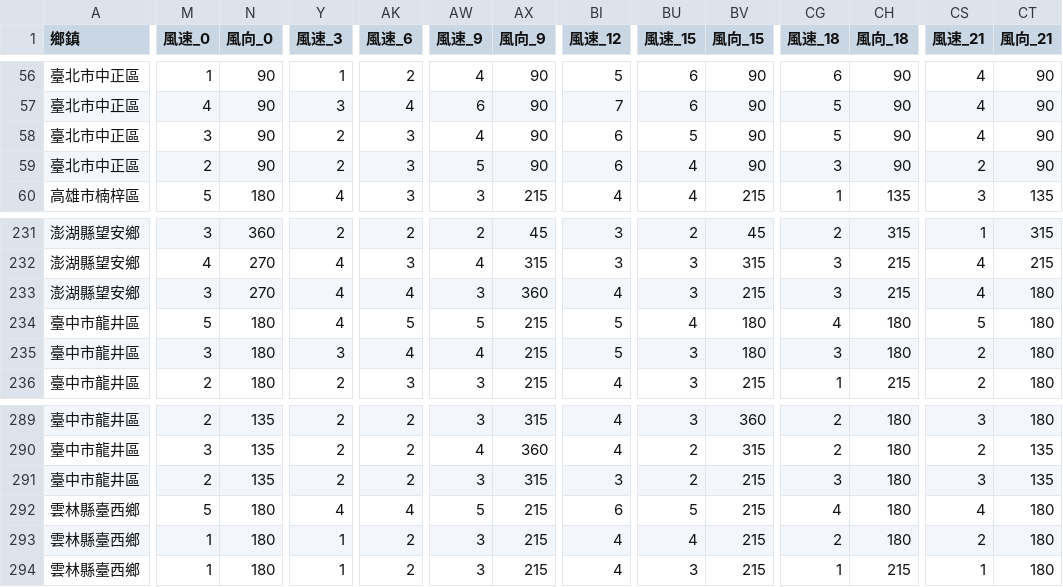
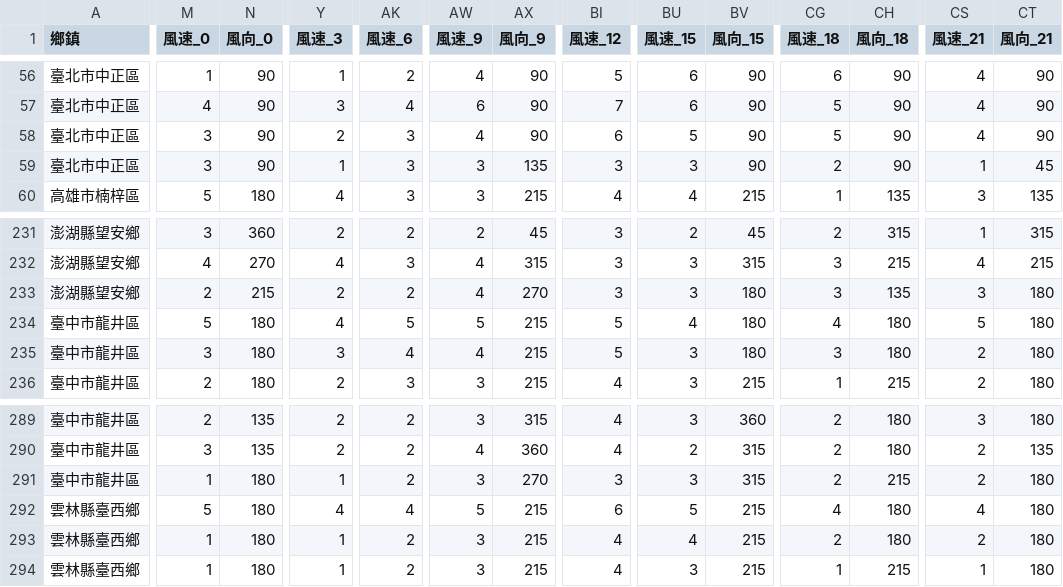
Before and after one commit to skyjadel/Taipower, a CSV file: historical/data/weather/finalized/weather_forecast.csv, drawn as a sheet; only a part is shown, gaps mark what is left out; the diff covers the shown part only; the diff names each change by its address in the sheet, - before the commit and + after, or states it on an @@ line.

```diff
--- a/historical/data/weather/finalized/weather_forecast.csv
+++ b/historical/data/weather/finalized/weather_forecast.csv
-M59 (風速_0): 2
+M59 (風速_0): 3
-Y59 (風速_3): 2
+Y59 (風速_3): 1
-AW59 (風速_9): 5
+AW59 (風速_9): 3
-AX59 (風向_9): 90
+AX59 (風向_9): 135
-BI59 (風速_12): 6
+BI59 (風速_12): 3
-BU59 (風速_15): 4
+BU59 (風速_15): 3
-CG59 (風速_18): 3
+CG59 (風速_18): 2
-CS59 (風速_21): 2
+CS59 (風速_21): 1
-CT59 (風向_21): 90
+CT59 (風向_21): 45
-M233 (風速_0): 3
+M233 (風速_0): 2
-N233 (風向_0): 270
+N233 (風向_0): 215
-Y233 (風速_3): 4
+Y233 (風速_3): 2
-AK233 (風速_6): 4
+AK233 (風速_6): 2
-AW233 (風速_9): 3
+AW233 (風速_9): 4
-AX233 (風向_9): 360
+AX233 (風向_9): 270
-BI233 (風速_12): 4
+BI233 (風速_12): 3
-BV233 (風向_15): 215
+BV233 (風向_15): 180
-CH233 (風向_18): 215
+CH233 (風向_18): 135
-CS233 (風速_21): 4
+CS233 (風速_21): 3
-M291 (風速_0): 2
+M291 (風速_0): 1
-N291 (風向_0): 135
+N291 (風向_0): 180
-Y291 (風速_3): 2
+Y291 (風速_3): 1
-AX291 (風向_9): 315
+AX291 (風向_9): 270
-BU291 (風速_15): 2
+BU291 (風速_15): 3
-BV291 (風向_15): 215
+BV291 (風向_15): 315
-CG291 (風速_18): 3
+CG291 (風速_18): 2
-CH291 (風向_18): 180
+CH291 (風向_18): 215
-CS291 (風速_21): 3
+CS291 (風速_21): 2
-CT291 (風向_21): 135
+CT291 (風向_21): 180
```
Also changed, not shown: 71 edited cells elsewhere in this file, historical/data/power/power_generation_data.csv, historical/data/prediction/power.csv, 3 other files.
